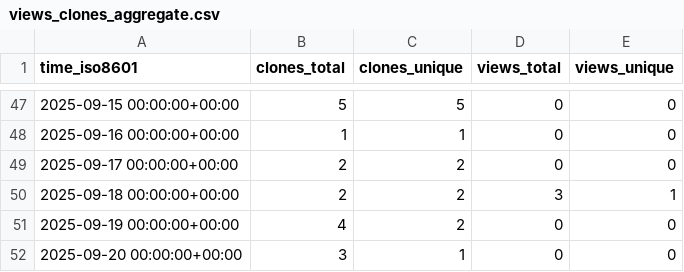
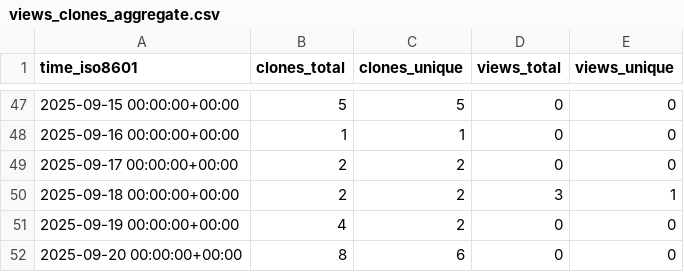
Before and after one commit to peff74/ESP32_TFA_Drop_Rain_Gauge_Decoder, a CSV file: peff74/ESP32_TFA_Drop_Rain_Gauge_Decoder/ghrs-data/views_clones_aggregate.csv, drawn as a sheet; only a part is shown, gaps mark what is left out.

```diff
--- a/peff74/ESP32_TFA_Drop_Rain_Gauge_Decoder/ghrs-data/views_clones_aggregate.csv
+++ b/peff74/ESP32_TFA_Drop_Rain_Gauge_Decoder/ghrs-data/views_clones_aggregate.csv
@@ -51,2 +51,2 @@ time_iso8601,clones_total,clones_unique,views_total,views_unique
 2025-09-19 00:00:00+00:00,4,2,0,0
-2025-09-20 00:00:00+00:00,3,1,0,0
+2025-09-20 00:00:00+00:00,8,6,0,0
```
Also changed, not shown: 1 other file.
